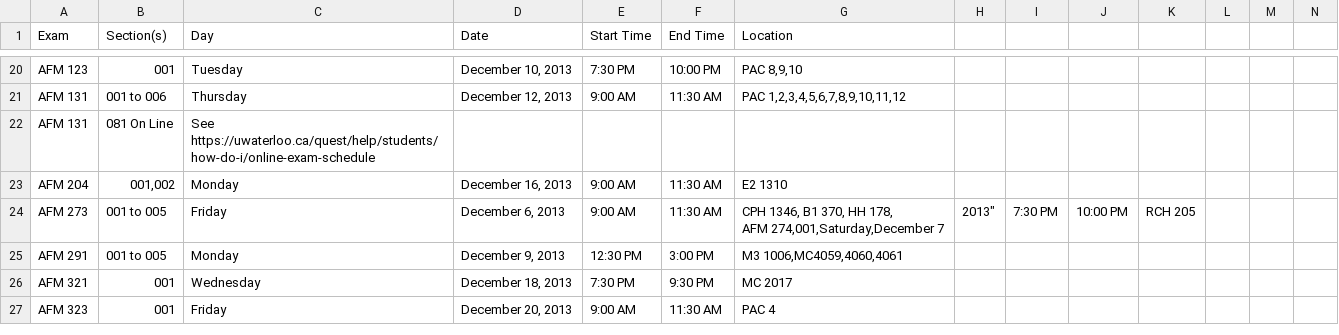
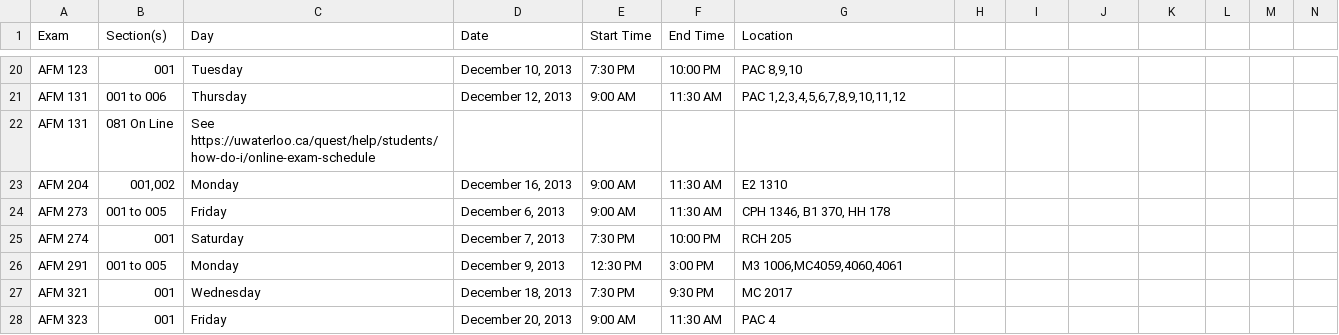
Before and after one commit to uWaterloo/Datasets, a CSV file: ExamSchedule/1139ExamSchedule.csv, drawn as a sheet; only a part is shown, gaps mark what is left out; rows hold the shown columns only; ↵ is a line break in a cell; the diff names each change by its address in the sheet, - before the commit and + after, or states it on an @@ line.

Commit message:
1139 formatting fix

```diff
--- a/ExamSchedule/1139ExamSchedule.csv
+++ b/ExamSchedule/1139ExamSchedule.csv
-G24 (Location): CPH 1346, B1 370, HH 178, ↵ AFM 274,001,Saturday,December 7
+G24 (Location): CPH 1346, B1 370, HH 178
-H24: 2013"
+H24: (empty)
-I24: 7:30 PM
+I24: (empty)
-J24: 10:00 PM
+J24: (empty)
-K24: RCH 205
+K24: (empty)
+row 25: AFM 274 | 001 | Saturday | December 7, 2013 | 7:30 PM | 10:00 PM | RCH 205
```
